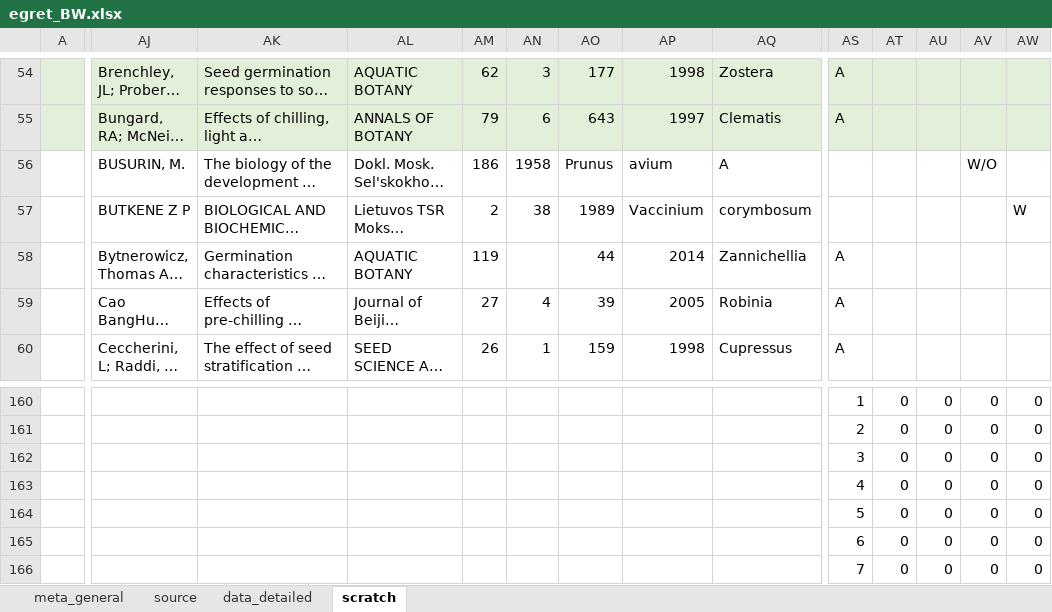
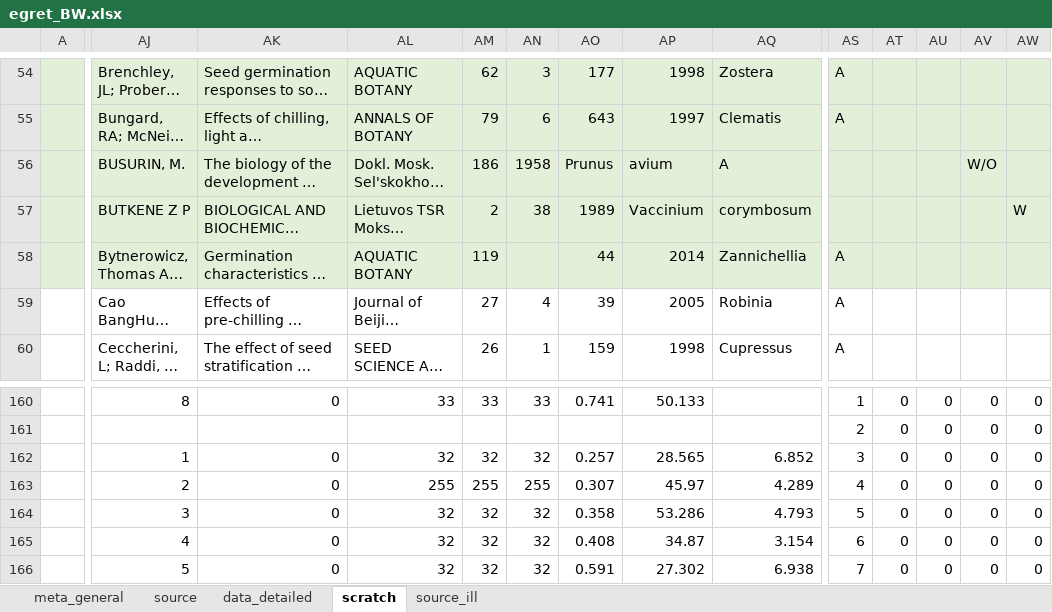
Before and after one commit to lizzieinvancouver/egret, an Excel workbook: data/egret_BW.xlsx, sheet scratch, drawn as a sheet; only a part is shown, gaps mark what is left out; long unchanged cells end in …; values as stored, in another font and other column widths than the file's, no borders; removed rows and columns are numbered as before the commit, all else as after; rows hold the shown columns only; the diff covers the shown part only; the diff names each change by its address in the sheet, - before the commit and + after, or states it on an @@ line.

```diff
--- a/data/egret_BW.xlsx (sheet scratch)
+++ b/data/egret_BW.xlsx (sheet scratch)
+sheet tab: source_ill
-A56:AW58 fill: none
+A56:AW58 fill: #E2F0D9
-AJ160: (empty)
+AJ160: 8
-AK160: (empty)
+AK160: 0
-AL160: (empty)
+AL160: 33
-AM160: (empty)
+AM160: 33
-AN160: (empty)
+AN160: 33
-AO160: (empty)
+AO160: 0.741
-AP160: (empty)
+AP160: 50.133
-AJ162: (empty)
+AJ162: 1
-AK162:AK163: (empty)
+AK162:AK163: 0
-AL162: (empty)
+AL162: 32
-AM162: (empty)
+AM162: 32
-AN162: (empty)
+AN162: 32
-AO162: (empty)
+AO162: 0.257
-AP162: (empty)
+AP162: 28.565
-AQ162: (empty)
+AQ162: 6.852
-AJ163: (empty)
+AJ163: 2
-AL163: (empty)
+AL163: 255
-AM163: (empty)
+AM163: 255
-AN163: (empty)
+AN163: 255
-AO163: (empty)
+AO163: 0.307
-AP163: (empty)
+AP163: 45.97
-AQ163: (empty)
+AQ163: 4.289
-row 164:  |  |  |  |  |  |  |  |  | 5 | 0 | 0 | 0 | 0
-row 165:  |  |  |  |  |  |  |  |  | 6 | 0 | 0 | 0 | 0
-row 166:  |  |  |  |  |  |  |  |  | 7 | 0 | 0 | 0 | 0
+row 164:  | 3 | 0 | 32 | 32 | 32 | 0.358 | 53.286 | 4.793 | 5 | 0 | 0 | 0 | 0
+row 165:  | 4 | 0 | 32 | 32 | 32 | 0.408 | 34.87 | 3.154 | 6 | 0 | 0 | 0 | 0
+row 166:  | 5 | 0 | 32 | 32 | 32 | 0.591 | 27.302 | 6.938 | 7 | 0 | 0 | 0 | 0
```
Also changed, not shown: 1 added row, 1 removed row, 549 edited cells and cell formats elsewhere in this sheet, sheet data_detailed, sheet source.
